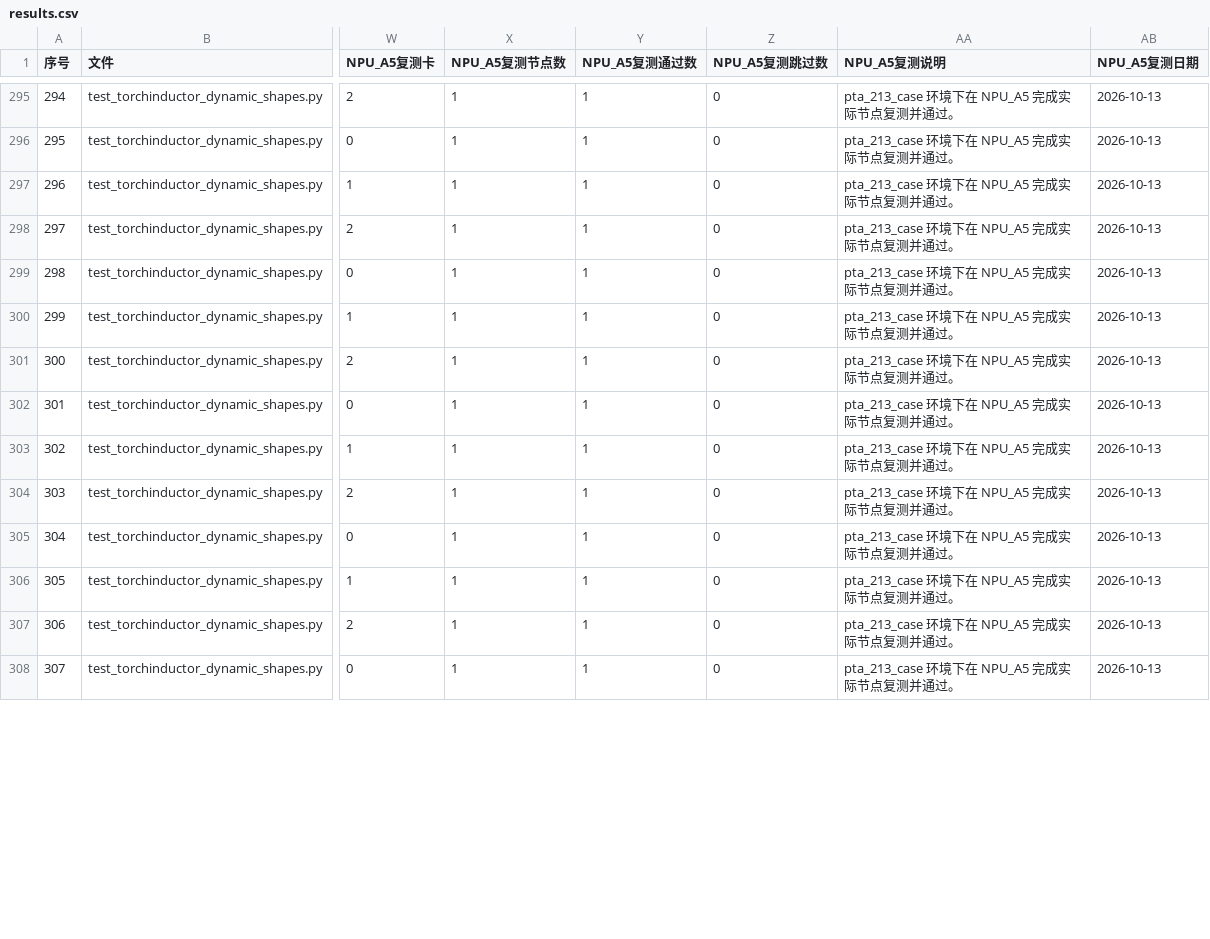
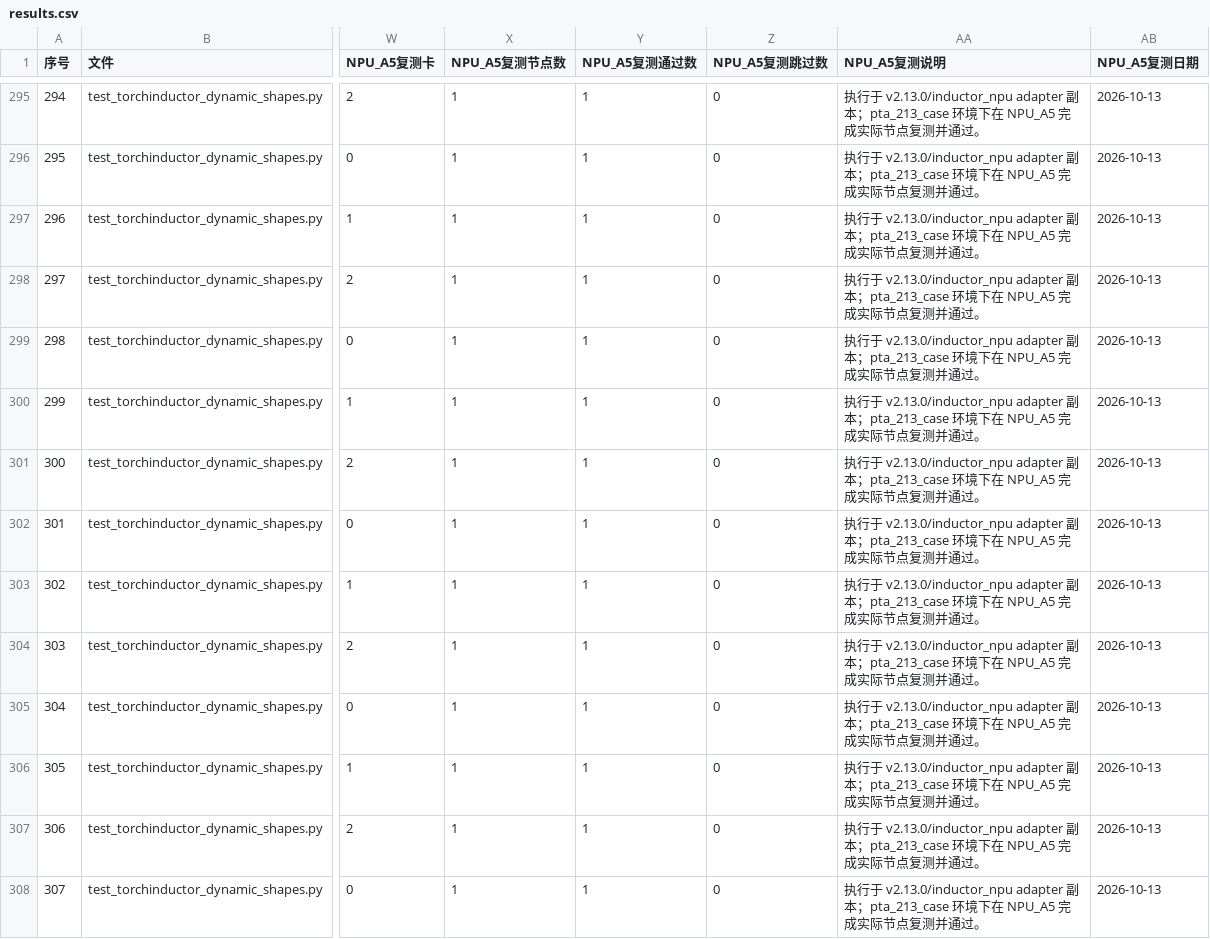
Before and after one commit to limbochao/torch-learn, a CSV file: artifacts/npu-inductor-213-retry-20261011/results.csv, drawn as a sheet; only a part is shown, gaps mark what is left out; the diff covers the shown part only; the diff names each change by its address in the sheet, - before the commit and + after, or states it on an @@ line.

Commit message:
docs: clarify standard NPU adapter test path

```diff
--- a/artifacts/npu-inductor-213-retry-20261011/results.csv
+++ b/artifacts/npu-inductor-213-retry-20261011/results.csv
-AA295:AA308 (NPU_A5复测说明): pta_213_case 环境下…
+AA295:AA308 (NPU_A5复测说明): 执行于 v2.13.0/inductor_npu adapter 副本；pta_213_case 环境下…
```
Also changed, not shown: 84 edited cells elsewhere in this file, 2 other files.
